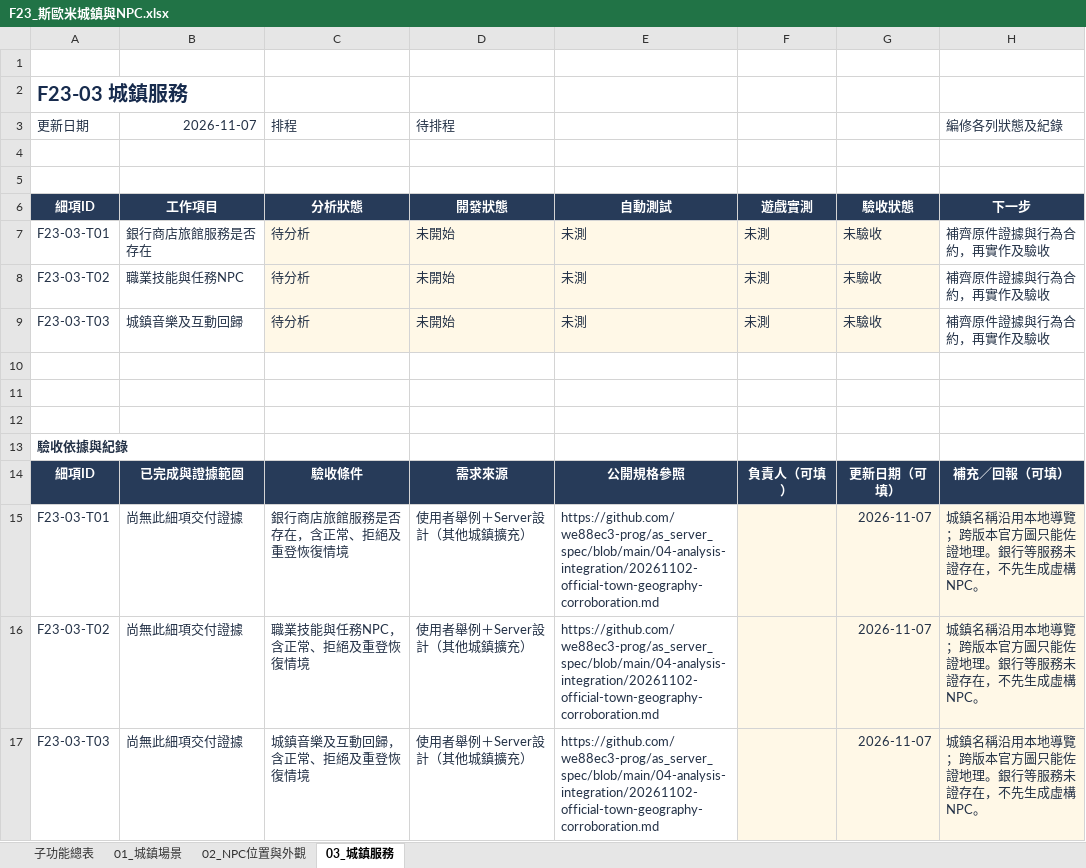
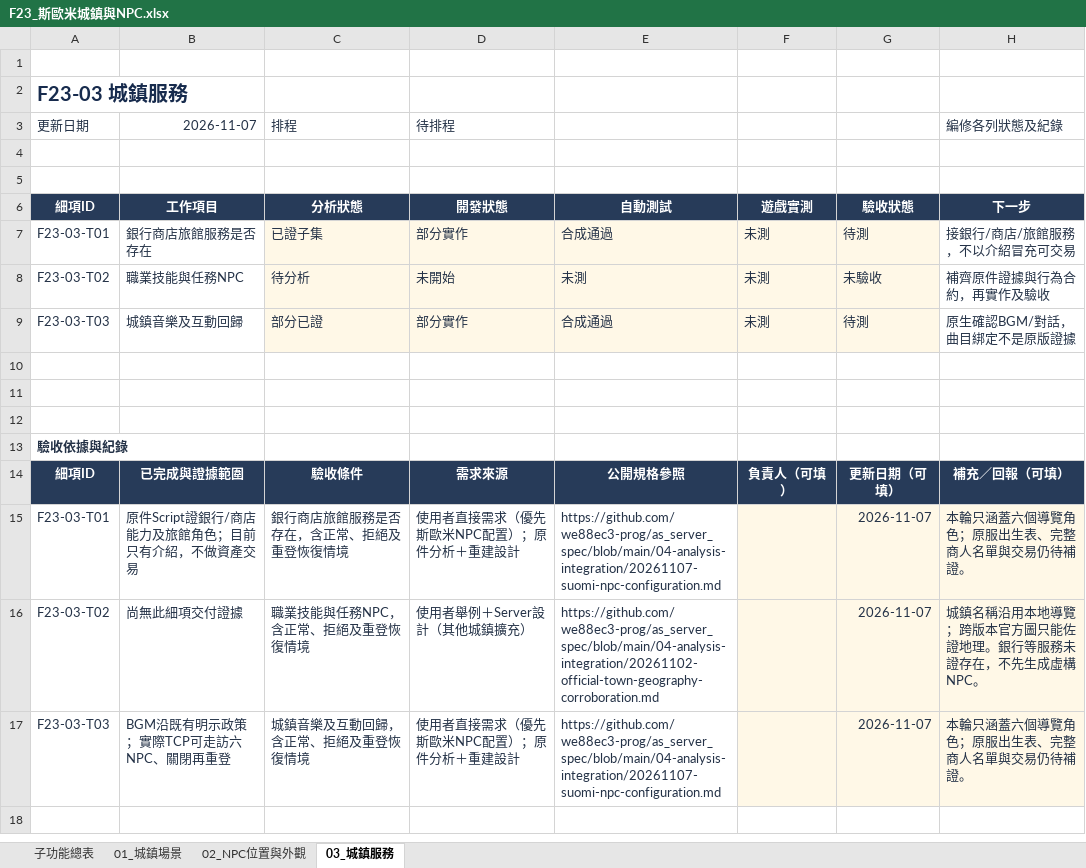
Before and after one commit to we88ec3-prog/as_server_spec, an Excel workbook: 06-development-tracking/details/F23_斯歐米城鎮與NPC.xlsx, sheet 03_城鎮服務, drawn as a sheet; values as stored, in another font and other column widths than the file's, no borders; conditional formats and table styles not drawn; the diff names each change by its address in the sheet, - before the commit and + after, or states it on an @@ line.

Commit message:
Document Suomi NPC layout evidence and update town progress

```diff
--- a/06-development-tracking/details/F23_斯歐米城鎮與NPC.xlsx (sheet 03_城鎮服務)
+++ b/06-development-tracking/details/F23_斯歐米城鎮與NPC.xlsx (sheet 03_城鎮服務)
-C7 (排程): 待分析
+C7 (排程): 已證子集
-D7 (待排程): 未開始
+D7 (待排程): 部分實作
-E7: 未測
+E7: 合成通過
-G7: 未驗收
+G7: 待測
-H7 (編修各列狀態及紀錄): 補齊原件證據與行為合約，再實作及驗收
+H7 (編修各列狀態及紀錄): 接銀行/商店/旅館服務，不以介紹冒充可交易
-C9 (排程): 待分析
+C9 (排程): 部分已證
-D9 (待排程): 未開始
+D9 (待排程): 部分實作
-E9: 未測
+E9: 合成通過
-G9: 未驗收
+G9: 待測
-H9 (編修各列狀態及紀錄): 補齊原件證據與行為合約，再實作及驗收
+H9 (編修各列狀態及紀錄): 原生確認BGM/對話，曲目綁定不是原版證據
-B15 (2026-11-07): 尚無此細項交付證據
+B15 (2026-11-07): 原件Script證銀行/商店能力及旅館角色；目前只有介紹，不做資產交易
-D15 (待排程): 使用者舉例＋Server設計（其他城鎮擴充）
+D15 (待排程): 使用者直接需求（優先斯歐米NPC配置）；原件分析＋重建設計
-E15: https://github.com/we88ec3-prog/as_server_spec/blob/main/04-analysis-integration/20261102-official-town-geography-corroboration.md
+E15: https://github.com/we88ec3-prog/as_server_spec/blob/main/04-analysis-integration/20261107-suomi-npc-configuration.md
-H15 (編修各列狀態及紀錄): 城鎮名稱沿用本地導覽；跨版本官方圖只能佐證地理。銀行等服務未證存在，不先生成虛構NPC。
+H15 (編修各列狀態及紀錄): 本輪只涵蓋六個導覽角色；原服出生表、完整商人名單與交易仍待補證。
-B17 (2026-11-07): 尚無此細項交付證據
+B17 (2026-11-07): BGM沿既有明示政策；實際TCP可走訪六NPC、關閉再重登
-D17 (待排程): 使用者舉例＋Server設計（其他城鎮擴充）
+D17 (待排程): 使用者直接需求（優先斯歐米NPC配置）；原件分析＋重建設計
-E17: https://github.com/we88ec3-prog/as_server_spec/blob/main/04-analysis-integration/20261102-official-town-geography-corroboration.md
+E17: https://github.com/we88ec3-prog/as_server_spec/blob/main/04-analysis-integration/20261107-suomi-npc-configuration.md
-H17 (編修各列狀態及紀錄): 城鎮名稱沿用本地導覽；跨版本官方圖只能佐證地理。銀行等服務未證存在，不先生成虛構NPC。
+H17 (編修各列狀態及紀錄): 本輪只涵蓋六個導覽角色；原服出生表、完整商人名單與交易仍待補證。
```
Also changed, not shown: sheet 02_NPC位置與外觀, sheet 01_城鎮場景, sheet 子功能總表, 06-development-tracking/00_Server開發總表.xlsx, 11 other files.
